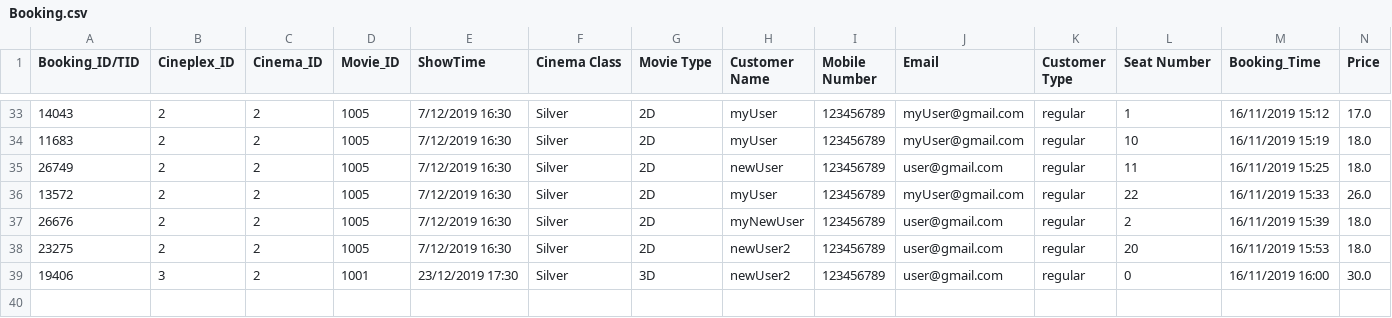
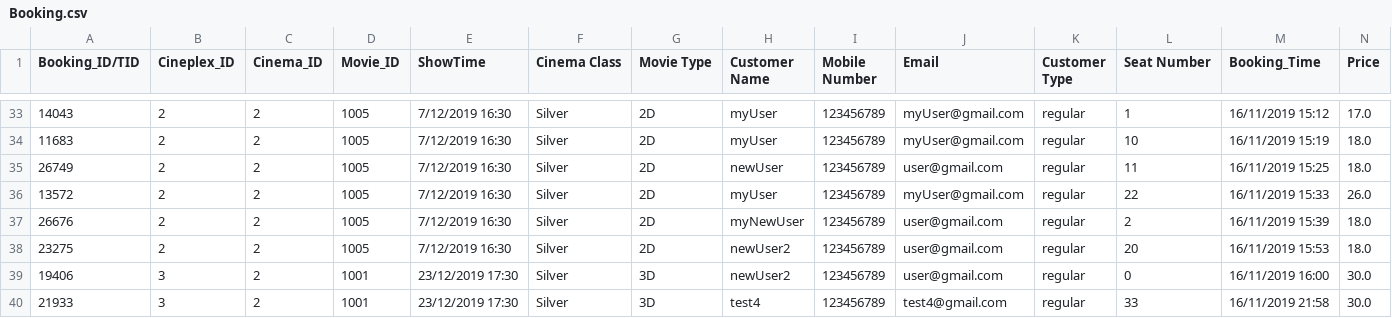
Before and after one commit to NumairFazili/Moblima, a CSV file: src/Data/Booking.csv, drawn as a sheet; only a part is shown, gaps mark what is left out.

```diff
--- a/src/Data/Booking.csv
+++ b/src/Data/Booking.csv
@@ -39 +39,2 @@ Booking_ID/TID,Cineplex_ID,Cinema_ID,Movie_ID,ShowTime,Cinema Class,Movie Type,C
 19406,3,2,1001,23/12/2019 17:30,Silver,3D,newUser2,123456789,user@gmail.com,regular,0,16/11/2019 16:00,30.0
+21933,3,2,1001,23/12/2019 17:30,Silver,3D,test4,123456789,test4@gmail.com,regular,33,16/11/2019 21:58,30.0
```
Also changed, not shown: 2 other files.
